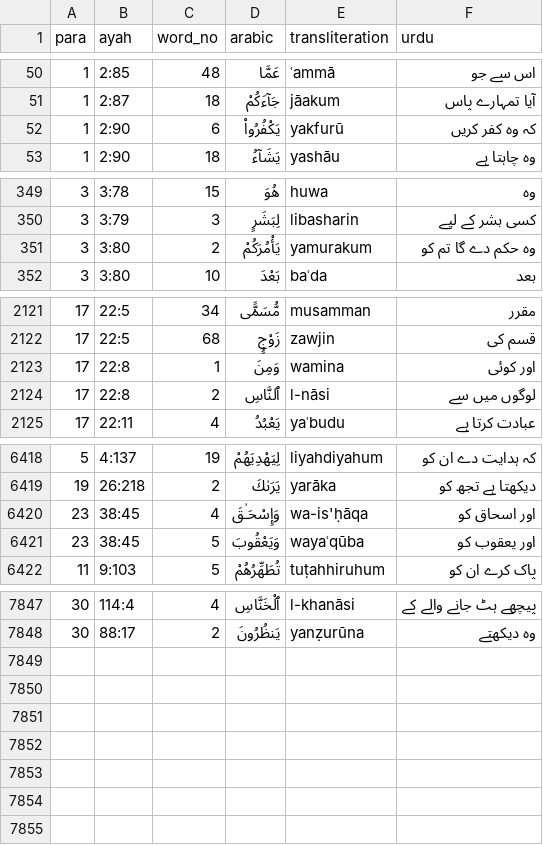
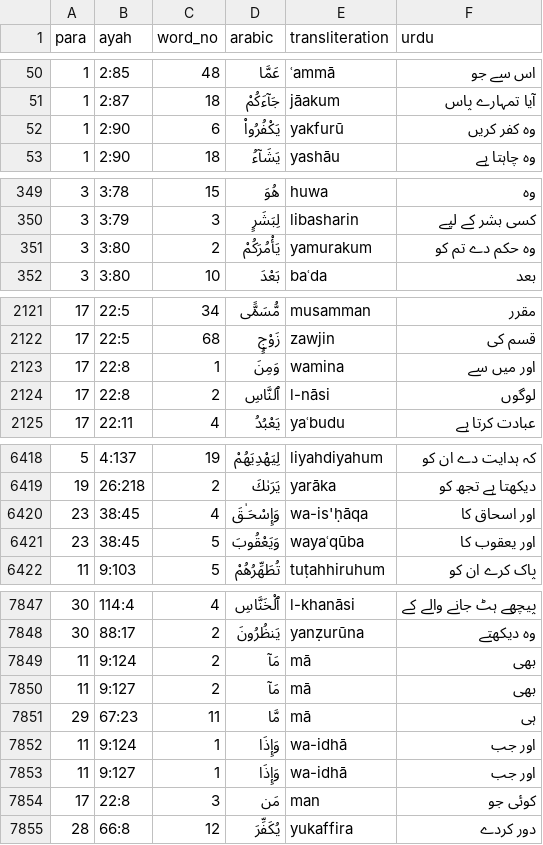
Before and after one commit to mohsingdp-ai/Marifatul-Quran, a CSV file: word-gloss-fixes.csv, drawn as a sheet; only a part is shown, gaps mark what is left out; the diff covers the shown part only.

```diff
--- a/word-gloss-fixes.csv
+++ b/word-gloss-fixes.csv
@@ -51,3 +51,3 @@ para,ayah,word_no,arabic,transliteration,urdu
 1,2:87,18,جَآءَكُمْ,jāakum,آیا تمہارے پاس
-1,2:90,6,يَكْفُرُوا۟,yakfurū,کہ وہ کفر کریں
+1,2:90,6,يَكْفُرُوا۟,yakfurū,وہ کفر کریں
 1,2:90,18,يَشَآءُ,yashāu,وہ چاہتا ہے
@@ -350,3 +350,3 @@ para,ayah,word_no,arabic,transliteration,urdu
 3,3:79,3,لِبَشَرٍ,libasharin,کسی بشر کے لیے
-3,3:80,2,يَأْمُرَكُمْ,yamurakum,وہ حکم دے گا تم کو
+3,3:80,2,يَأْمُرَكُمْ,yamurakum,وہ حکم دے تم کو
 3,3:80,10,بَعْدَ,baʿda,بعد
@@ -2122,4 +2122,4 @@ para,ayah,word_no,arabic,transliteration,urdu
 17,22:5,68,زَوْجٍۭ,zawjin,قسم کی
-17,22:8,1,وَمِنَ,wamina,اور کوئی
-17,22:8,2,ٱلنَّاسِ,l-nāsi,لوگوں میں سے
+17,22:8,1,وَمِنَ,wamina,اور میں سے
+17,22:8,2,ٱلنَّاسِ,l-nāsi,لوگوں
 17,22:11,4,يَعْبُدُ,yaʿbudu,عبادت کرتا ہے
@@ -6419,4 +6419,4 @@ para,ayah,word_no,arabic,transliteration,urdu
 19,26:218,2,يَرَىٰكَ,yarāka,دیکھتا ہے تجھ کو
-23,38:45,4,وَإِسْحَـٰقَ,wa-is'ḥāqa,اور اسحاق کو
-23,38:45,5,وَيَعْقُوبَ,wayaʿqūba,اور یعقوب کو
+23,38:45,4,وَإِسْحَـٰقَ,wa-is'ḥāqa,اور اسحاق کا
+23,38:45,5,وَيَعْقُوبَ,wayaʿqūba,اور یعقوب کا
 11,9:103,5,تُطَهِّرُهُمْ,tuṭahhiruhum,پاک کرے ان کو
@@ -7848 +7848,8 @@ para,ayah,word_no,arabic,transliteration,urdu
 30,88:17,2,يَنظُرُونَ,yanẓurūna,وہ دیکھتے
+11,9:124,2,مَآ,mā,بھی
+11,9:127,2,مَآ,mā,بھی
+29,67:23,11,مَّا,mā,ہی
+11,9:124,1,وَإِذَا,wa-idhā,اور جب
+11,9:127,1,وَإِذَا,wa-idhā,اور جب
+17,22:8,3,مَن,man,کوئی جو
+28,66:8,12,يُكَفِّرَ,yukaffira,دور کردے
```
Also changed, not shown: 16 edited cells elsewhere in this file, 6 other files.
